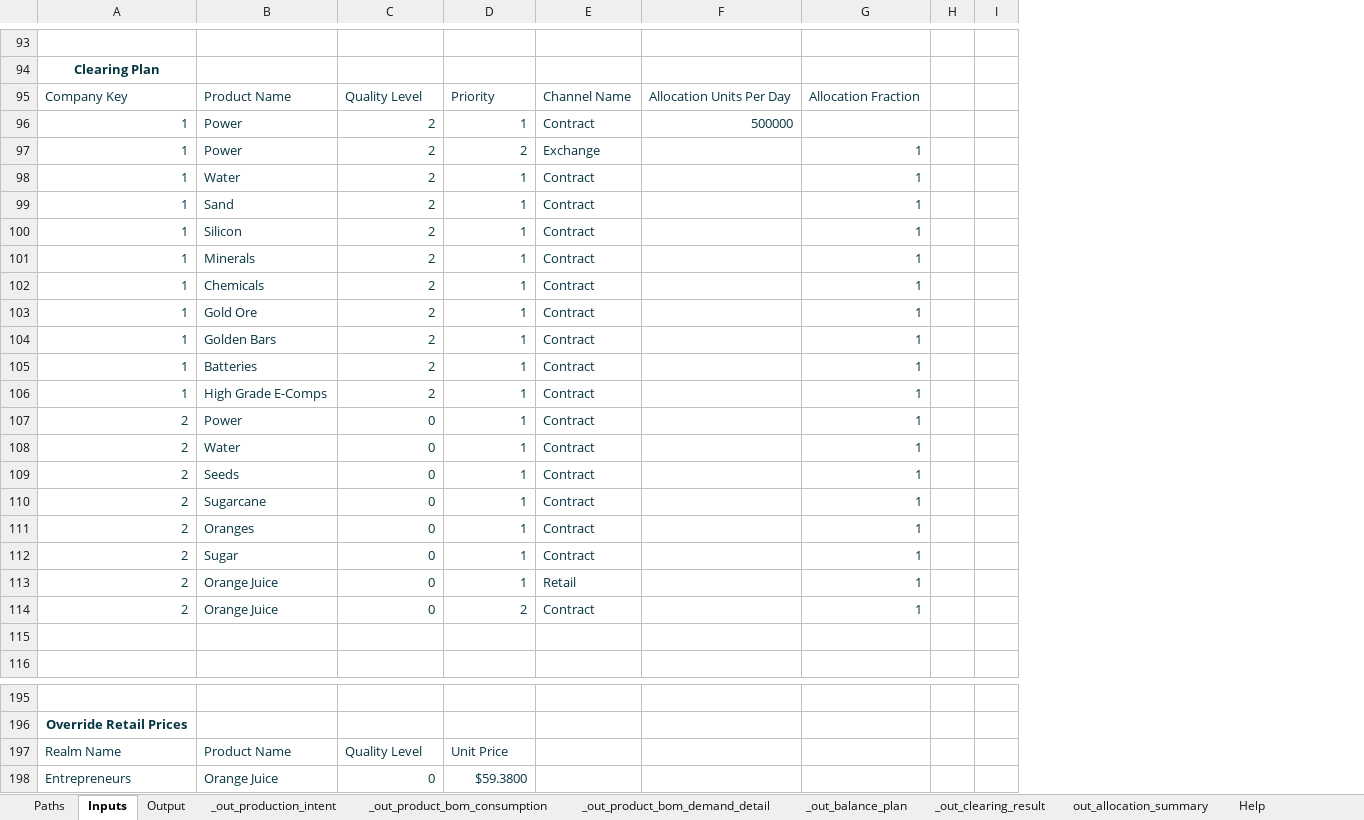
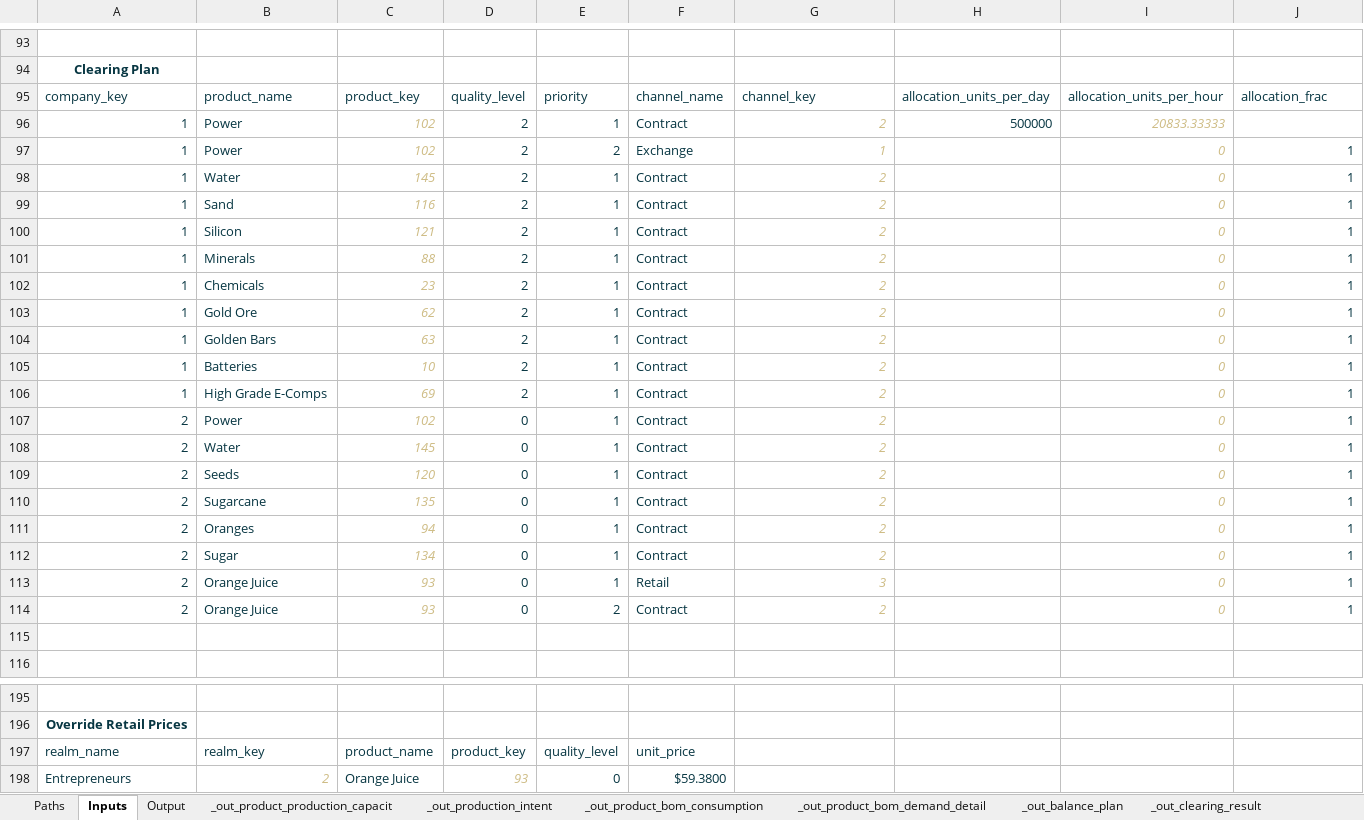
Before and after one commit to dandennison84/simco-planner, an Excel workbook: tools/template/Template.xlsm, sheet Inputs, drawn as a sheet; only a part is shown, gaps mark what is left out; values as stored, in another font and other column widths than the file's, no borders; charts and pictures and table styles not drawn; removed rows and columns are numbered as before the commit, all else as after; the diff covers the shown part only; the diff names each change by its address in the sheet, - before the commit and + after, or states it on an @@ line.

```diff
--- a/tools/template/Template.xlsm (sheet Inputs)
+++ b/tools/template/Template.xlsm (sheet Inputs)
+sheet tab: _out_product_production_capacit
+column D, rows 96-114: 2 | 2 | 2 | 2 | 2 | 2 | 2 | 2 | 2 | 2 | 2 | 0 | 0 | 0 | 0 | 0 | 0 | 0 | 0
+column H, row 96: 500000
+column I, rows 96-114: 20833.33333 | 0 | 0 | 0 | 0 | 0 | 0 | 0 | 0 | 0 | 0 | 0 | 0 | 0 | 0 | 0 | 0 | 0 | 0
-column H, empty
-column I, empty
-row 95: Company Key | Product Name | Quality Level | Priority | Channel Name | Allocation Units Per Day | Allocation Fraction
+row 95: company_key | product_name | product_key | quality_level | priority | channel_name | channel_key | allocation_units_per_day | allocation_units_per_hour | allocation_frac
-C96:C97: 2
+C96:C97: 102
@@ C96:C114 italic: off → on, text colour: #073642 → #CEBC85 @@
-G96: 500000
+G96: 2
@@ G96 italic: off → on, text colour: #073642 → #CEBC85 @@
-G97: (empty)
+G97: 1
-C98: 2
+C98: 145
-G98:G112: (empty)
+G98:G112: 2
-C99: 2
+C99: 116
-C100: 2
+C100: 121
-C101: 2
+C101: 88
-C102: 2
+C102: 23
-C103: 2
+C103: 62
-C104: 2
+C104: 63
-C105: 2
+C105: 10
-C106: 2
+C106: 69
-C107: 0
+C107: 102
-C108: 0
+C108: 145
-C109: 0
+C109: 120
-C110: 0
+C110: 135
-C111: 0
+C111: 94
-C112: 0
+C112: 134
-C113:C114: 0
+C113:C114: 93
-G113: (empty)
+G113: 3
-G114: (empty)
+G114: 2
-row 197: Realm Name | Product Name | Quality Level | Unit Price
-row 198: Entrepreneurs | Orange Juice | 0 | $59.3800
+row 197: realm_name | realm_key | product_name | product_key | quality_level | unit_price
+row 198: Entrepreneurs | 2 | Orange Juice | 93 | 0 | $59.3800
```
Also changed, not shown: 22 added rows, 22 removed rows and 27 edited cells elsewhere in this sheet, sheet _out_production_intent, sheet Help, other sheet tabs, formulas that keep their value, 51 other files.
